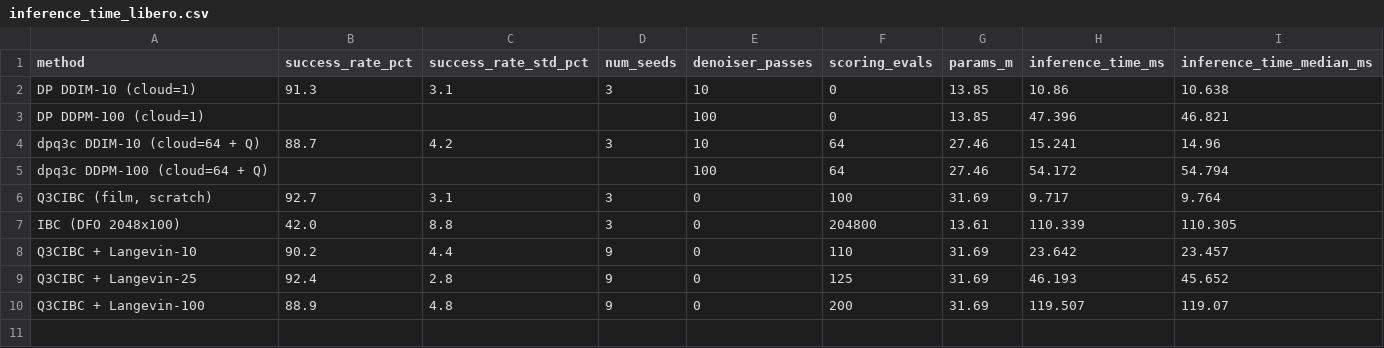
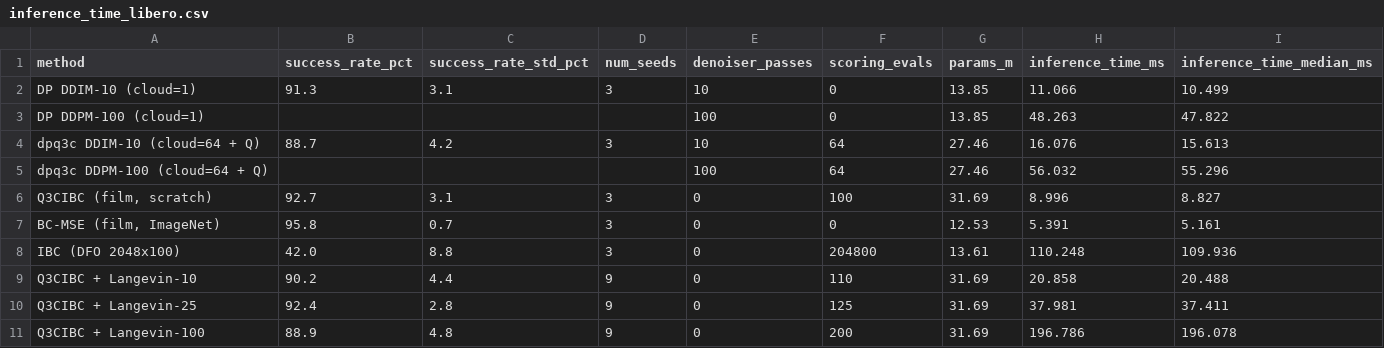
Before and after one commit to HugoAlbertBonet/Q3CIBC, a CSV file: results/hyperparam_search/combinedv2_cpascounter_training/libero_goal/inference_time_libero.csv, drawn as a sheet.

```diff
--- a/results/hyperparam_search/combinedv2_cpascounter_training/libero_goal/inference_time_libero.csv
+++ b/results/hyperparam_search/combinedv2_cpascounter_training/libero_goal/inference_time_libero.csv
@@ -1,10 +1,11 @@
 method,success_rate_pct,success_rate_std_pct,num_seeds,denoiser_passes,scoring_evals,params_m,inference_time_ms,inference_time_median_ms
-DP DDIM-10 (cloud=1),91.3,3.1,3,10,0,13.85,10.86,10.638
-DP DDPM-100 (cloud=1),,,,100,0,13.85,47.396,46.821
-dpq3c DDIM-10 (cloud=64 + Q),88.7,4.2,3,10,64,27.46,15.241,14.96
-dpq3c DDPM-100 (cloud=64 + Q),,,,100,64,27.46,54.172,54.794
-"Q3CIBC (film, scratch)",92.7,3.1,3,0,100,31.69,9.717,9.764
-IBC (DFO 2048x100),42.0,8.8,3,0,204800,13.61,110.339,110.305
-Q3CIBC + Langevin-10,90.2,4.4,9,0,110,31.69,23.642,23.457
-Q3CIBC + Langevin-25,92.4,2.8,9,0,125,31.69,46.193,45.652
-Q3CIBC + Langevin-100,88.9,4.8,9,0,200,31.69,119.507,119.07
+DP DDIM-10 (cloud=1),91.3,3.1,3,10,0,13.85,11.066,10.499
+DP DDPM-100 (cloud=1),,,,100,0,13.85,48.263,47.822
+dpq3c DDIM-10 (cloud=64 + Q),88.7,4.2,3,10,64,27.46,16.076,15.613
+dpq3c DDPM-100 (cloud=64 + Q),,,,100,64,27.46,56.032,55.296
+"Q3CIBC (film, scratch)",92.7,3.1,3,0,100,31.69,8.996,8.827
+"BC-MSE (film, ImageNet)",95.8,0.7,3,0,0,12.53,5.391,5.161
+IBC (DFO 2048x100),42.0,8.8,3,0,204800,13.61,110.248,109.936
+Q3CIBC + Langevin-10,90.2,4.4,9,0,110,31.69,20.858,20.488
+Q3CIBC + Langevin-25,92.4,2.8,9,0,125,31.69,37.981,37.411
+Q3CIBC + Langevin-100,88.9,4.8,9,0,200,31.69,196.786,196.078
```
Also changed, not shown: 1 other file.
